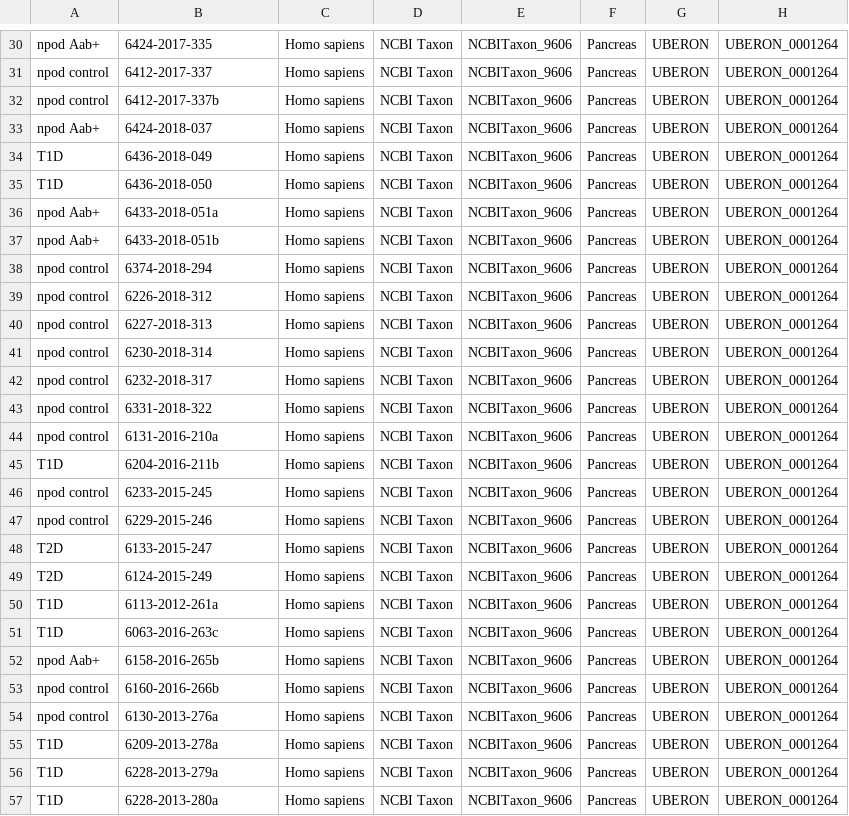
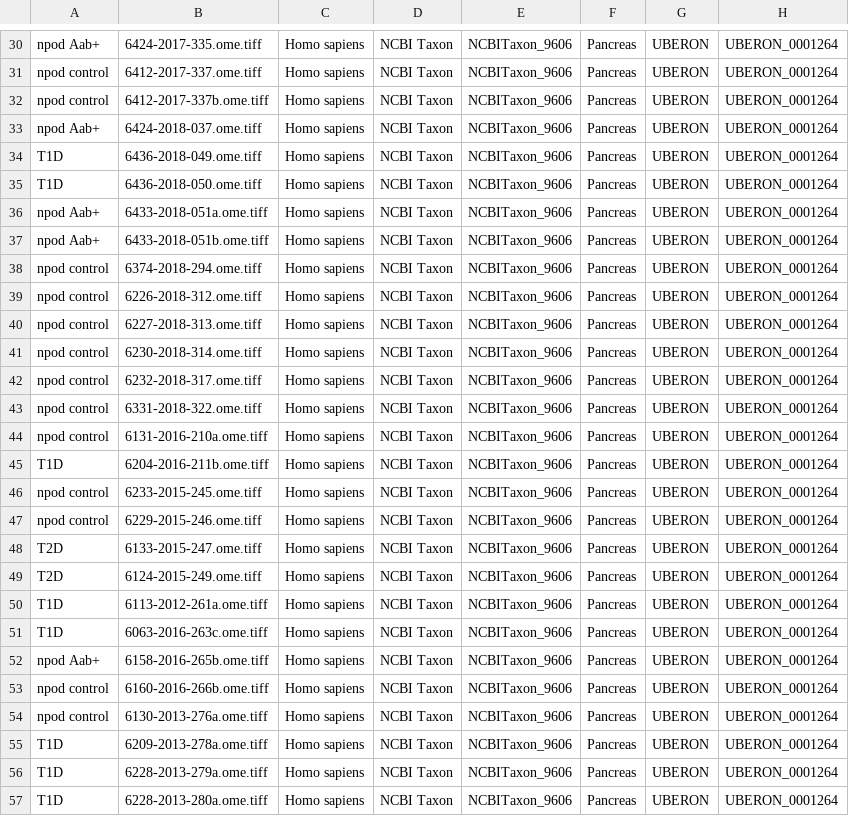
Before and after one commit to IDR/idr0116-deboer-npod, a CSV file: experimentA/idr0116-experimentA-annotation.csv, drawn as a sheet; only a part is shown, gaps mark what is left out; the diff covers the shown part only; the diff names each change by its address in the sheet, - before the commit and + after, or states it on an @@ line.

```diff
--- a/experimentA/idr0116-experimentA-annotation.csv
+++ b/experimentA/idr0116-experimentA-annotation.csv
-B30: 6424-2017-335
+B30: 6424-2017-335.ome.tiff
-B31: 6412-2017-337
+B31: 6412-2017-337.ome.tiff
-B32: 6412-2017-337b
+B32: 6412-2017-337b.ome.tiff
-B33: 6424-2018-037
+B33: 6424-2018-037.ome.tiff
-B34: 6436-2018-049
+B34: 6436-2018-049.ome.tiff
-B35: 6436-2018-050
+B35: 6436-2018-050.ome.tiff
-B36: 6433-2018-051a
+B36: 6433-2018-051a.ome.tiff
-B37: 6433-2018-051b
+B37: 6433-2018-051b.ome.tiff
-B38: 6374-2018-294
+B38: 6374-2018-294.ome.tiff
-B39: 6226-2018-312
+B39: 6226-2018-312.ome.tiff
-B40: 6227-2018-313
+B40: 6227-2018-313.ome.tiff
-B41: 6230-2018-314
+B41: 6230-2018-314.ome.tiff
-B42: 6232-2018-317
+B42: 6232-2018-317.ome.tiff
-B43: 6331-2018-322
+B43: 6331-2018-322.ome.tiff
-B44: 6131-2016-210a
+B44: 6131-2016-210a.ome.tiff
-B45: 6204-2016-211b
+B45: 6204-2016-211b.ome.tiff
-B46: 6233-2015-245
+B46: 6233-2015-245.ome.tiff
-B47: 6229-2015-246
+B47: 6229-2015-246.ome.tiff
-B48: 6133-2015-247
+B48: 6133-2015-247.ome.tiff
-B49: 6124-2015-249
+B49: 6124-2015-249.ome.tiff
-B50: 6113-2012-261a
+B50: 6113-2012-261a.ome.tiff
-B51: 6063-2016-263c
+B51: 6063-2016-263c.ome.tiff
-B52: 6158-2016-265b
+B52: 6158-2016-265b.ome.tiff
-B53: 6160-2016-266b
+B53: 6160-2016-266b.ome.tiff
-B54: 6130-2013-276a
+B54: 6130-2013-276a.ome.tiff
-B55: 6209-2013-278a
+B55: 6209-2013-278a.ome.tiff
-B56: 6228-2013-279a
+B56: 6228-2013-279a.ome.tiff
-B57: 6228-2013-280a
+B57: 6228-2013-280a.ome.tiff
```
Also changed, not shown: 36 edited cells elsewhere in this file.
